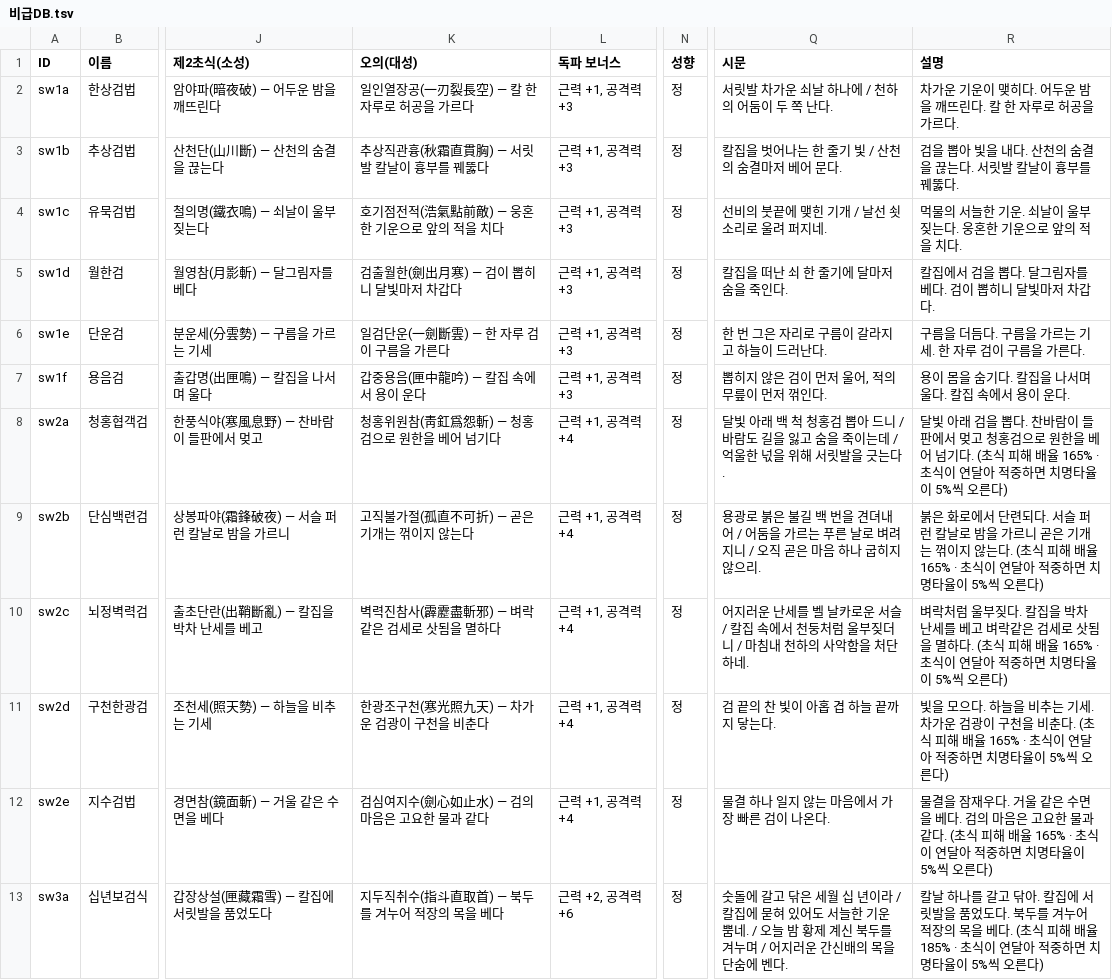
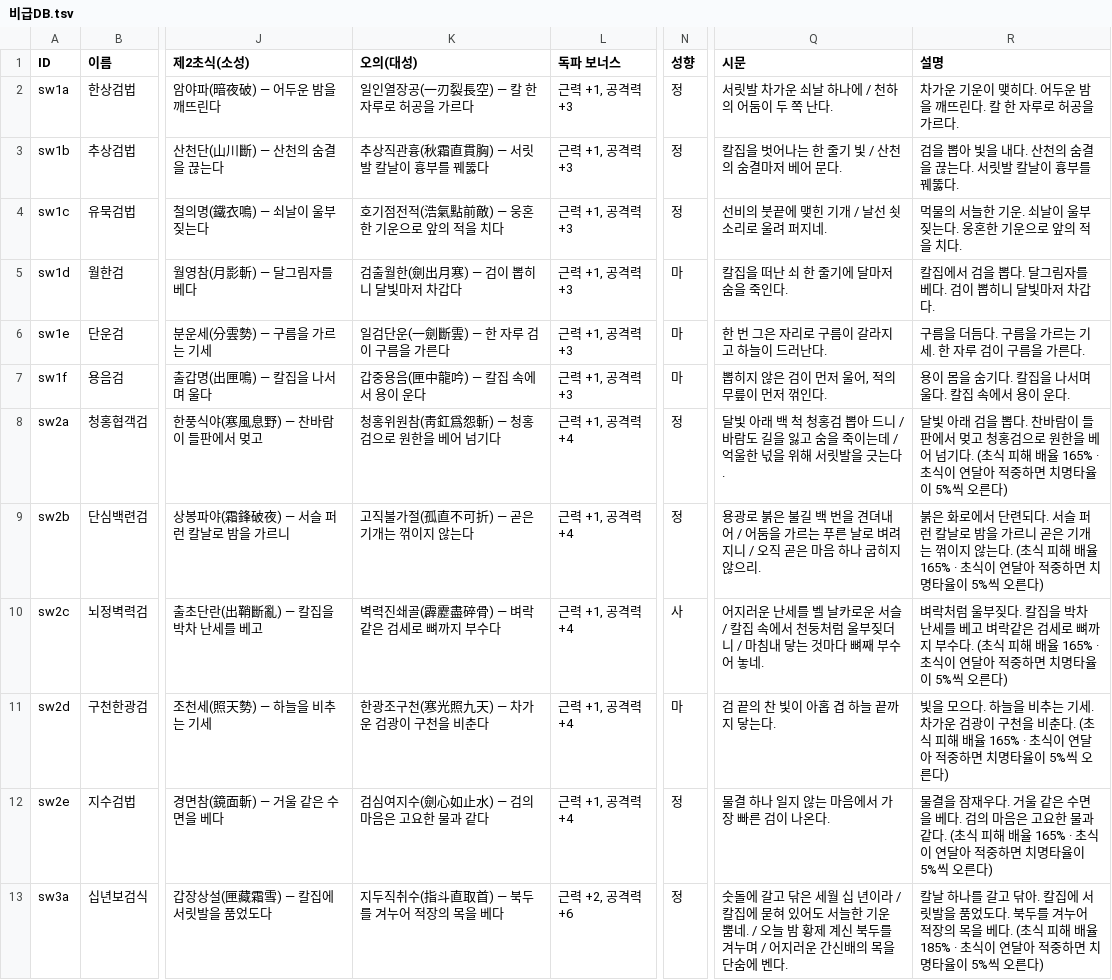
Before and after one commit to dooganzzz/dooganzzz, a TSV file: gangho/docs/비급DB.tsv, drawn as a sheet; only a part is shown, gaps mark what is left out; the diff covers the shown part only; the diff names each change by its address in the sheet, - before the commit and + after, or states it on an @@ line.

```diff
--- a/gangho/docs/비급DB.tsv
+++ b/gangho/docs/비급DB.tsv
-N5:N7 (성향): 정
+N5:N7 (성향): 마
-K10 (오의(대성)): 벽력진참사(霹靂盡斬邪) — 벼락같은 검세로 삿됨을 멸하다
+K10 (오의(대성)): 벽력진쇄골(霹靂盡碎骨) — 벼락같은 검세로 뼈까지 부수다
-N10 (성향): 정
+N10 (성향): 사
-Q10 (시문): …마침내 천하의 사악함을 처단하네.
+Q10 (시문): …마침내 닿는 것마다 뼈째 부수어 놓네.
-R10 (설명): …검세로 삿됨을 멸하다. (초…
+R10 (설명): …검세로 뼈까지 부수다. (초…
-N11 (성향): 정
+N11 (성향): 마
```
Also changed, not shown: 163 edited cells elsewhere in this file, 4 other files.
